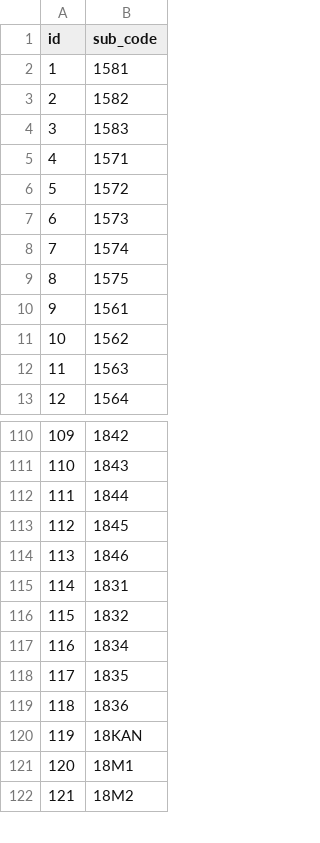
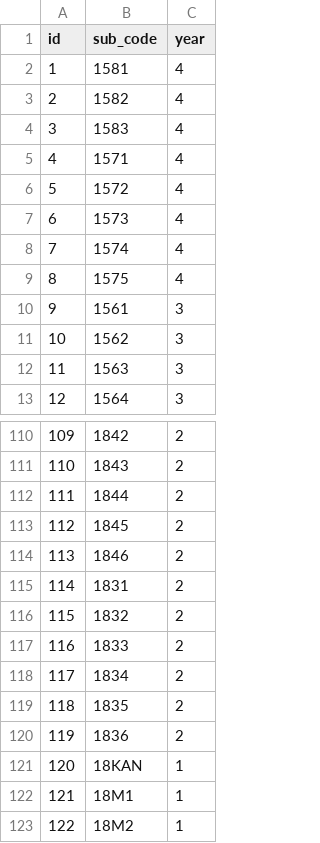
Before and after one commit to PratheekShiri/PACE-EXAM, a CSV file: PAexam/csv/sub_code.csv, drawn as a sheet; only a part is shown, gaps mark what is left out; addresses are those after the commit; the diff names each change by its address in the sheet, - before the commit and + after, or states it on an @@ line.

Commit message:
TimeTable based on scheme and year

```diff
--- a/PAexam/csv/sub_code.csv
+++ b/PAexam/csv/sub_code.csv
+column C (year), rows 2-13: 4 | 4 | 4 | 4 | 4 | 4 | 4 | 4 | 3 | 3 | 3 | 3; rows 110-116: all 2; rows 118-123: 2 | 2 | 2 | 1 | 1 | 1
+row 117: 116 | 1833 | 2
@@ column A (id) renumbered from row 118 down @@
```
Also changed, not shown: 4 other files.
